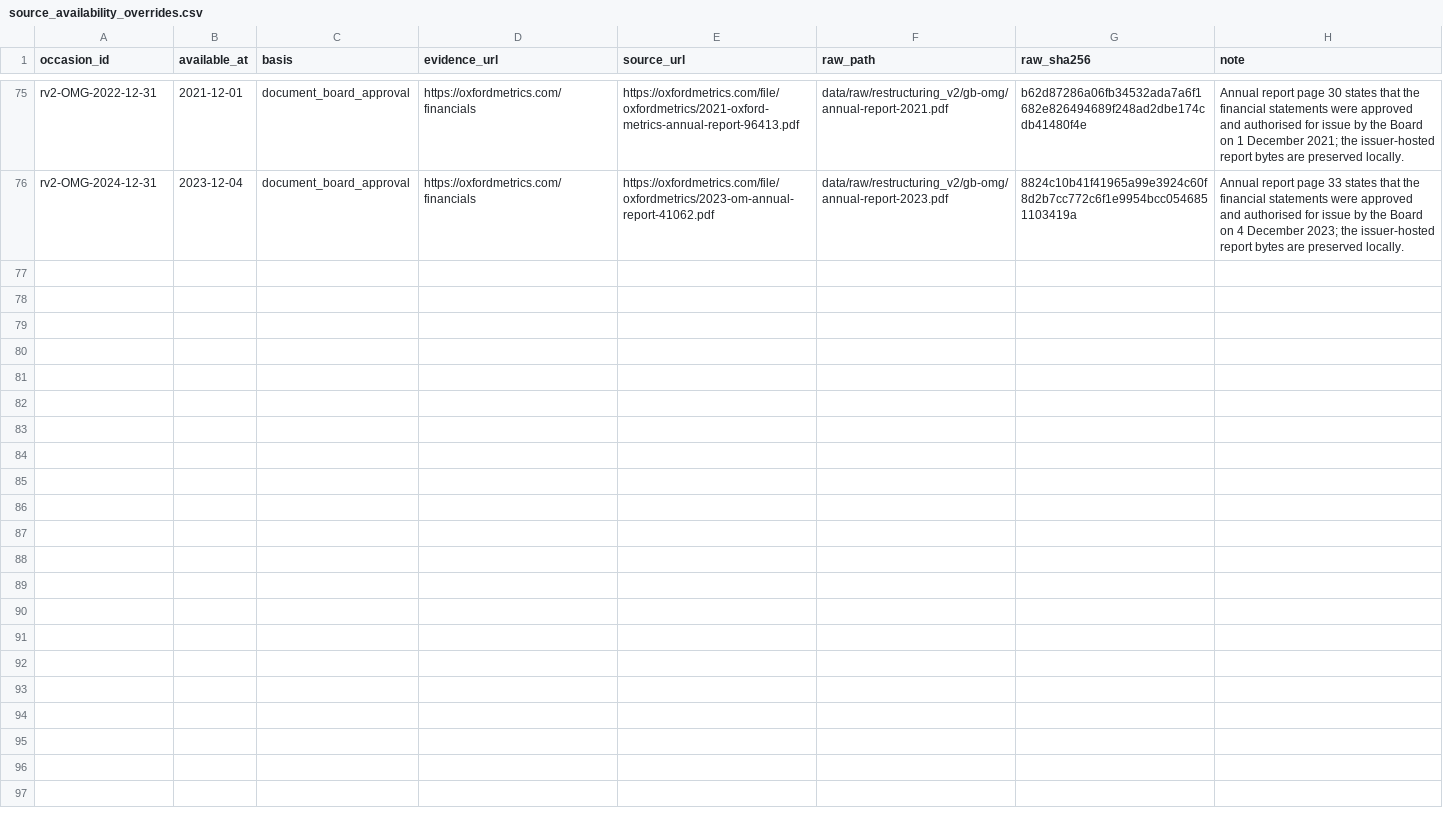
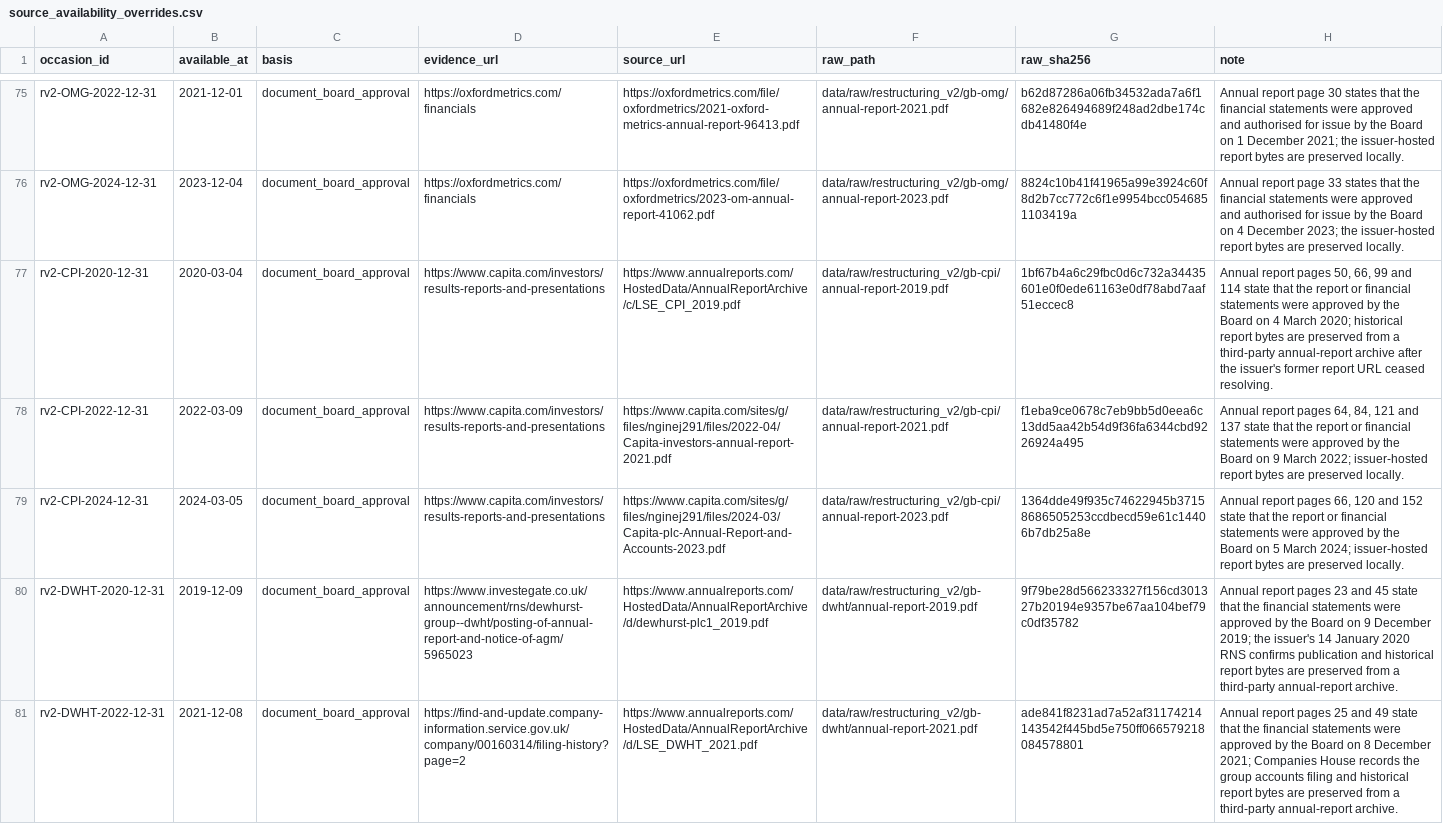
Before and after one commit to roseattridge-gif/piotw-intelligence, a CSV file: data/restructuring_v2/source_availability_overrides.csv, drawn as a sheet; only a part is shown, gaps mark what is left out; the diff covers the shown part only; the diff names each change by its address in the sheet, - before the commit and + after, or states it on an @@ line.

Commit message:
Record additional v2 source attempts

```diff
--- a/data/restructuring_v2/source_availability_overrides.csv
+++ b/data/restructuring_v2/source_availability_overrides.csv
+row 77: rv2-CPI-2020-12-31 | 2020-03-04 | document_board_approval | https://www.capita.com/investors/results-reports-and-presentations | https://www.annualreports.com/HostedData/AnnualReportArchive/c/LSE_CPI_2019.pdf | data/raw/restructuring_v2/gb-cpi/annual-report-2019.pdf | 1bf67b4a6c29fbc0d6c732a34435601e0f0ede61163e0df78abd7aaf51eccec8 | Annual report pages 50, 66, 99 and 114 state that the report or financial statements were approved by the Board on 4 March 2020; historical report bytes are preserved from a third-party annual-report archive after the issuer's former report URL ceased resolving.
+row 78: rv2-CPI-2022-12-31 | 2022-03-09 | document_board_approval | https://www.capita.com/investors/results-reports-and-presentations | https://www.capita.com/sites/g/files/nginej291/files/2022-04/Capita-investors-annual-report-2021.pdf | data/raw/restructuring_v2/gb-cpi/annual-report-2021.pdf | f1eba9ce0678c7eb9bb5d0eea6c13dd5aa42b54d9f36fa6344cbd9226924a495 | Annual report pages 64, 84, 121 and 137 state that the report or financial statements were approved by the Board on 9 March 2022; issuer-hosted report bytes are preserved locally.
+row 79: rv2-CPI-2024-12-31 | 2024-03-05 | document_board_approval | https://www.capita.com/investors/results-reports-and-presentations | https://www.capita.com/sites/g/files/nginej291/files/2024-03/Capita-plc-Annual-Report-and-Accounts-2023.pdf | data/raw/restructuring_v2/gb-cpi/annual-report-2023.pdf | 1364dde49f935c74622945b37158686505253ccdbecd59e61c14406b7db25a8e | Annual report pages 66, 120 and 152 state that the report or financial statements were approved by the Board on 5 March 2024; issuer-hosted report bytes are preserved locally.
+row 80: rv2-DWHT-2020-12-31 | 2019-12-09 | document_board_approval | https://www.investegate.co.uk/announcement/rns/dewhurst-group--dwht/posting-of-annual-report-and-notice-of-agm/5965023 | https://www.annualreports.com/HostedData/AnnualReportArchive/d/dewhurst-plc1_2019.pdf | data/raw/restructuring_v2/gb-dwht/annual-report-2019.pdf | 9f79be28d566233327f156cd301327b20194e9357be67aa104bef79c0df35782 | Annual report pages 23 and 45 state that the financial statements were approved by the Board on 9 December 2019; the issuer's 14 January 2020 RNS confirms publication and historical report bytes are preserved from a third-party annual-report archive.
+row 81: rv2-DWHT-2022-12-31 | 2021-12-08 | document_board_approval | https://find-and-update.company-information.service.gov.uk/company/00160314/filing-history?page=2 | https://www.annualreports.com/HostedData/AnnualReportArchive/d/LSE_DWHT_2021.pdf | data/raw/restructuring_v2/gb-dwht/annual-report-2021.pdf | ade841f8231ad7a52af31174214143542f445bd5e750ff066579218084578801 | Annual report pages 25 and 49 state that the financial statements were approved by the Board on 8 December 2021; Companies House records the group accounts filing and historical report bytes are preserved from a third-party annual-report archive.
```
Also changed, not shown: 4 added rows elsewhere in this file, data/restructuring_v2/official_source_registry.csv, 2 other files.
